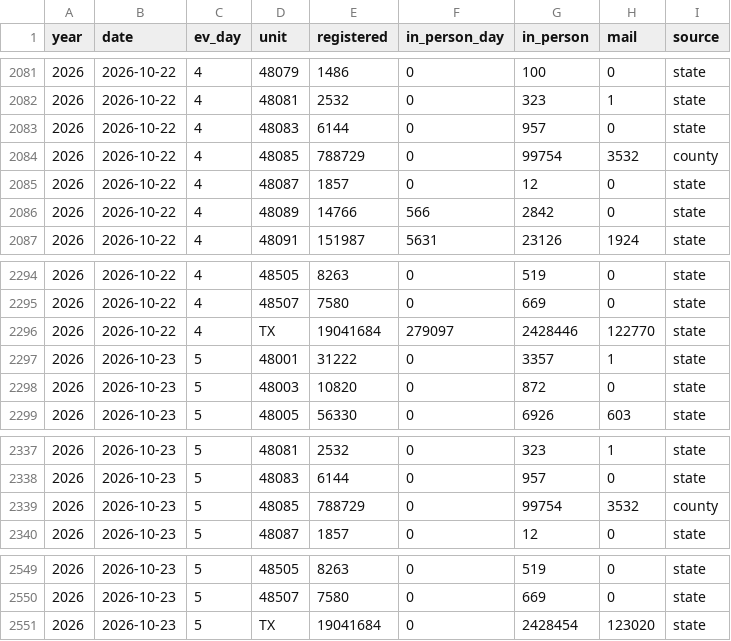
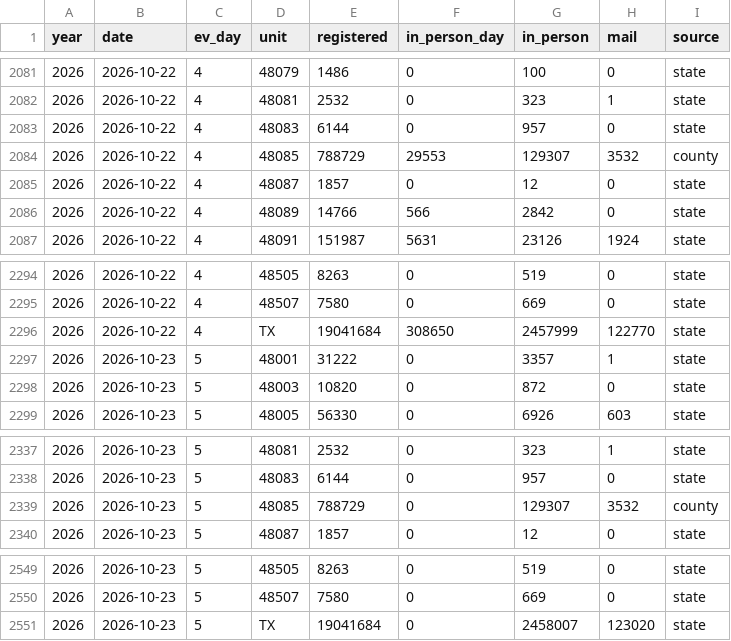
Before and after one commit to danieljchapman/danieljchapman.github.io, a CSV file: data/ev_2026.csv, drawn as a sheet; only a part is shown, gaps mark what is left out.

```diff
--- a/data/ev_2026.csv
+++ b/data/ev_2026.csv
@@ -2083,3 +2083,3 @@ year,date,ev_day,unit,registered,in_person_day,in_person,mail,source
 2026,2026-10-22,4,48083,6144,0,957,0,state
-2026,2026-10-22,4,48085,788729,0,99754,3532,county
+2026,2026-10-22,4,48085,788729,29553,129307,3532,county
 2026,2026-10-22,4,48087,1857,0,12,0,state
@@ -2295,3 +2295,3 @@ year,date,ev_day,unit,registered,in_person_day,in_person,mail,source
 2026,2026-10-22,4,48507,7580,0,669,0,state
-2026,2026-10-22,4,TX,19041684,279097,2428446,122770,state
+2026,2026-10-22,4,TX,19041684,308650,2457999,122770,state
 2026,2026-10-23,5,48001,31222,0,3357,1,state
@@ -2338,3 +2338,3 @@ year,date,ev_day,unit,registered,in_person_day,in_person,mail,source
 2026,2026-10-23,5,48083,6144,0,957,0,state
-2026,2026-10-23,5,48085,788729,0,99754,3532,county
+2026,2026-10-23,5,48085,788729,0,129307,3532,county
 2026,2026-10-23,5,48087,1857,0,12,0,state
@@ -2550,2 +2550,2 @@ year,date,ev_day,unit,registered,in_person_day,in_person,mail,source
 2026,2026-10-23,5,48507,7580,0,669,0,state
-2026,2026-10-23,5,TX,19041684,0,2428454,123020,state
+2026,2026-10-23,5,TX,19041684,0,2458007,123020,state
```
Also changed, not shown: 2 other files.
